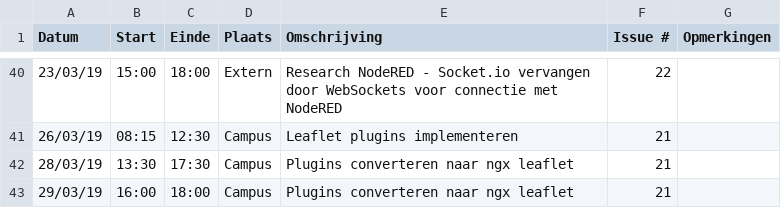
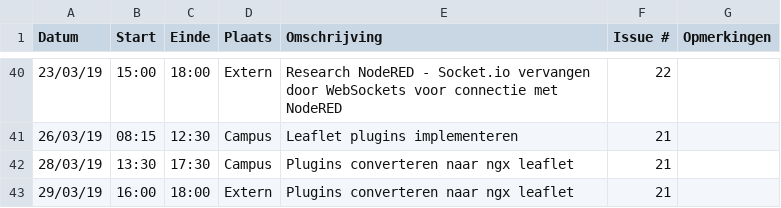
Before and after one commit to WouterStemgee/inventory-management-system-autonomous-drones, a CSV file: logboeken/StemgeeWouter.csv, drawn as a sheet; only a part is shown, gaps mark what is left out.

Commit message:
Update StemgeeWouter.csv

```diff
--- a/logboeken/StemgeeWouter.csv
+++ b/logboeken/StemgeeWouter.csv
@@ -42,2 +42,2 @@ Datum,Start,Einde,Plaats,Omschrijving,Issue #,Opmerkingen
 28/03/19,13:30,17:30,Campus,Plugins converteren naar ngx leaflet,21,
-29/03/19,16:00,18:00,Campus,Plugins converteren naar ngx leaflet,21,
+29/03/19,16:00,18:00,Extern,Plugins converteren naar ngx leaflet,21,
```
